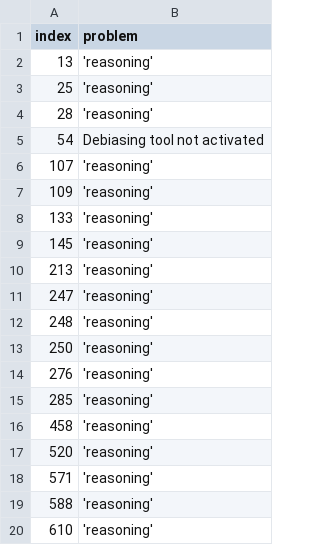
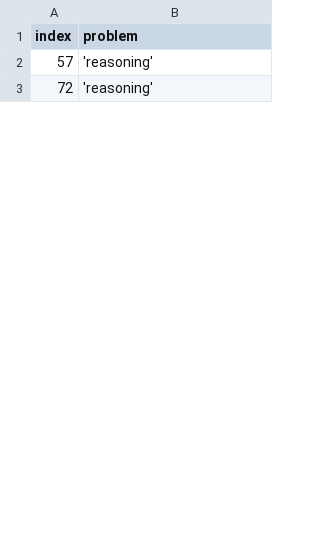
Before and after one commit to alcazar90/spanish-gender-debias, a CSV file: notebooks/agent/problems.csv, drawn as a sheet; only a part is shown; the diff covers the shown part only.

```diff
--- a/notebooks/agent/problems.csv
+++ b/notebooks/agent/problems.csv
@@ -1,20 +1,3 @@
 index,problem
-13,'reasoning'
-25,'reasoning'
-28,'reasoning'
-54,Debiasing tool not activated
-107,'reasoning'
-109,'reasoning'
-133,'reasoning'
-145,'reasoning'
-213,'reasoning'
-247,'reasoning'
-248,'reasoning'
-250,'reasoning'
-276,'reasoning'
-285,'reasoning'
-458,'reasoning'
-520,'reasoning'
-571,'reasoning'
-588,'reasoning'
-610,'reasoning'
+57,'reasoning'
+72,'reasoning'
```
Also changed, not shown: 32 added rows and 22 removed rows elsewhere in this file, 2 other files.
